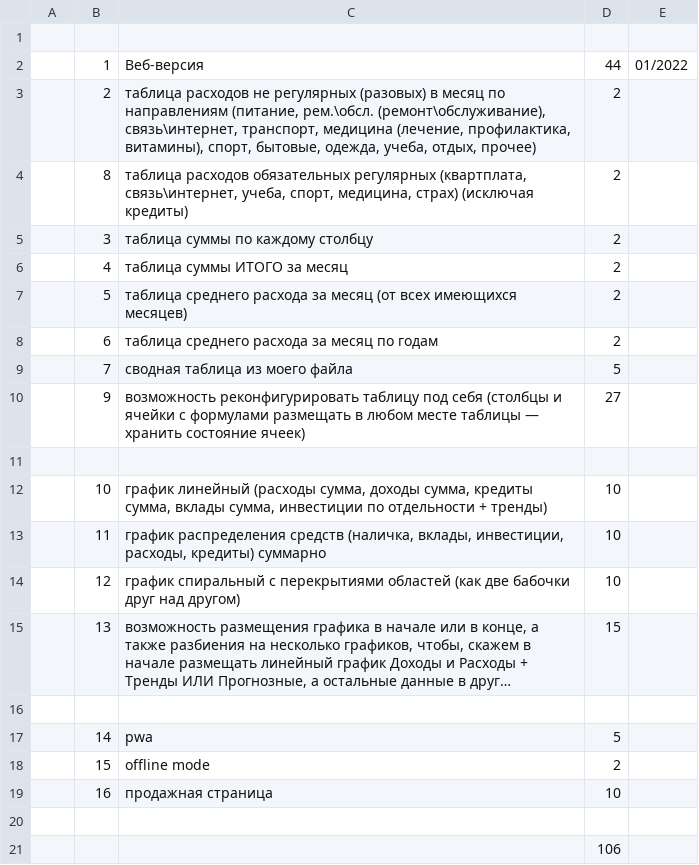
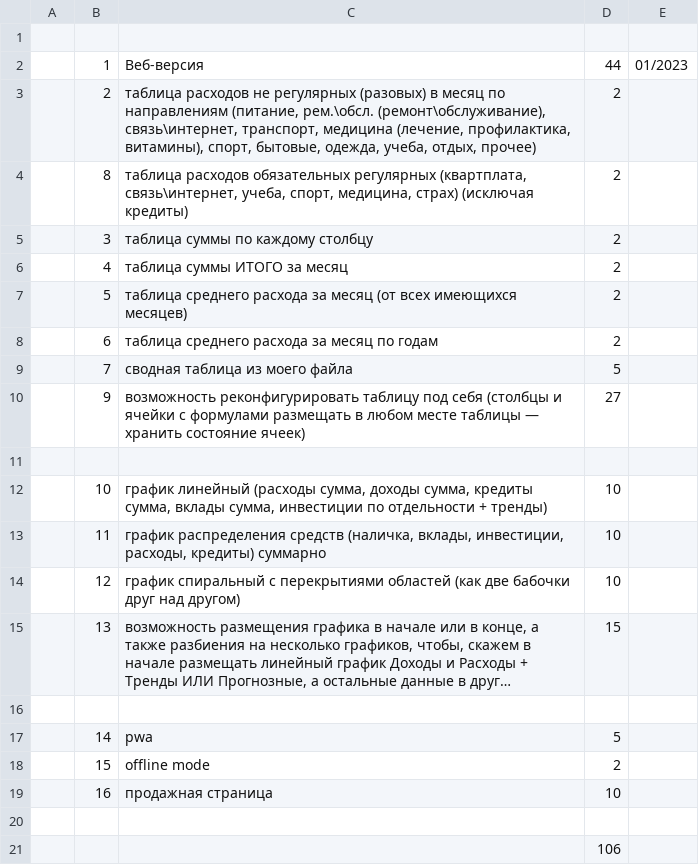
Before and after one commit to cybermerlin/family_budget, a CSV file: docs/report plan of family budget.csv, drawn as a sheet; long unchanged cells end in ….

```diff
--- a/docs/report plan of family budget.csv
+++ b/docs/report plan of family budget.csv
@@ -1,3 +1,3 @@
 ;;;;
-;1;"Веб-версия";44;"01/2022"
+;1;"Веб-версия";44;"01/2023"
 ;2;"таблица расходов не регулярных (разовых) в месяц по направлениям (питание, рем.\обсл. (ремонт\обслуживание), связь\интернет, транспорт, медицина (лечение, профилактика, витамины), спорт, бытовые, одежда, учеба, отдых, прочее)";2;
```
Also changed, not shown: 4 other files.
